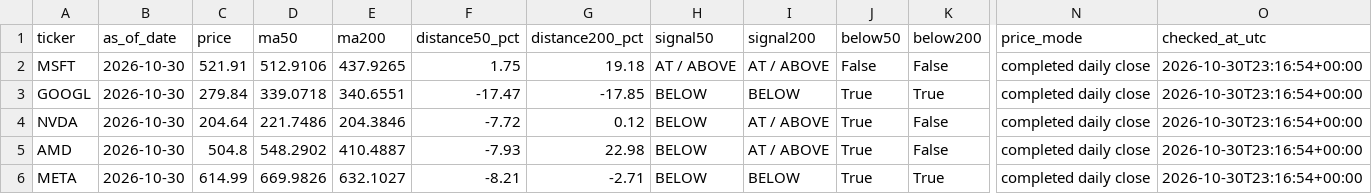
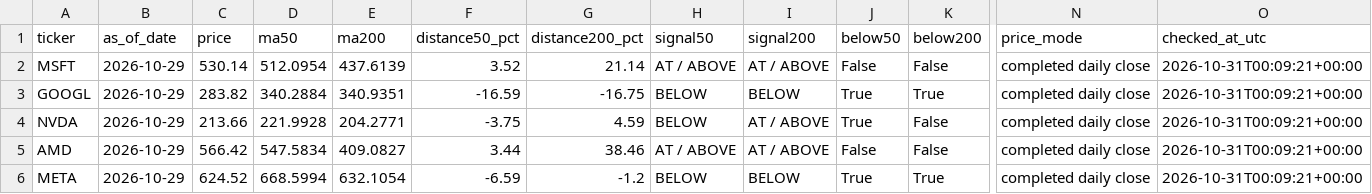
Before and after one commit to kmkrishnakant68-beep/stockpilot-cloud, a CSV file: stockpilot_data/latest_signals.csv, drawn as a sheet; only a part is shown, gaps mark what is left out; the diff covers the shown part only; the diff names each change by its address in the sheet, - before the commit and + after, or states it on an @@ line.

```diff
--- a/stockpilot_data/latest_signals.csv
+++ b/stockpilot_data/latest_signals.csv
-B2:B6 (as_of_date): 2026-10-30
+B2:B6 (as_of_date): 2026-10-29
-C2 (price): 521.91
+C2 (price): 530.14
-D2 (ma50): 512.9106
+D2 (ma50): 512.0954
-E2 (ma200): 437.9265
+E2 (ma200): 437.6139
-F2 (distance50_pct): 1.75
+F2 (distance50_pct): 3.52
-G2 (distance200_pct): 19.18
+G2 (distance200_pct): 21.14
-O2:O6 (checked_at_utc): 2026-10-30T23:16:54+00:00
+O2:O6 (checked_at_utc): 2026-10-31T00:09:21+00:00
-C3 (price): 279.84
+C3 (price): 283.82
-D3 (ma50): 339.0718
+D3 (ma50): 340.2884
-E3 (ma200): 340.6551
+E3 (ma200): 340.9351
-F3 (distance50_pct): -17.47
+F3 (distance50_pct): -16.59
-G3 (distance200_pct): -17.85
+G3 (distance200_pct): -16.75
-C4 (price): 204.64
+C4 (price): 213.66
-D4 (ma50): 221.7486
+D4 (ma50): 221.9928
-E4 (ma200): 204.3846
+E4 (ma200): 204.2771
-F4 (distance50_pct): -7.72
+F4 (distance50_pct): -3.75
-G4 (distance200_pct): 0.12
+G4 (distance200_pct): 4.59
-C5 (price): 504.8
+C5 (price): 566.42
-D5 (ma50): 548.2902
+D5 (ma50): 547.5834
-E5 (ma200): 410.4887
+E5 (ma200): 409.0827
-F5 (distance50_pct): -7.93
+F5 (distance50_pct): 3.44
-G5 (distance200_pct): 22.98
+G5 (distance200_pct): 38.46
-H5 (signal50): BELOW
+H5 (signal50): AT / ABOVE
-J5 (below50): True
+J5 (below50): False
-C6 (price): 614.99
+C6 (price): 624.52
-D6 (ma50): 669.9826
+D6 (ma50): 668.5994
-E6 (ma200): 632.1027
+E6 (ma200): 632.1054
-F6 (distance50_pct): -8.21
+F6 (distance50_pct): -6.59
-G6 (distance200_pct): -2.71
+G6 (distance200_pct): -1.2
```
Also changed, not shown: 72 edited cells elsewhere in this file, 4 other files.
